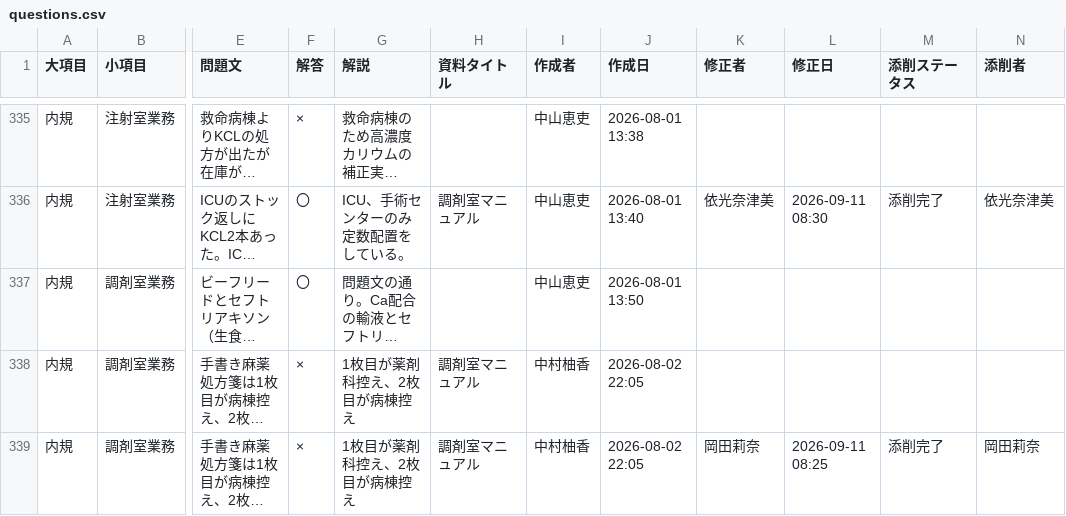
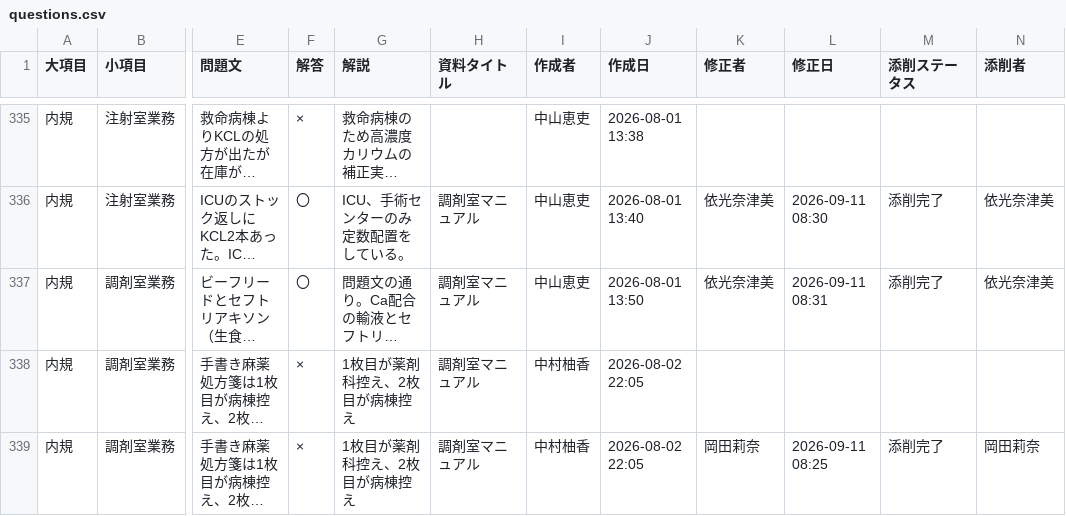
Before and after one commit to kazuitoyakuzai2021/P-Quest, a CSV file: assets/spread_data/questions.csv, drawn as a sheet; only a part is shown, gaps mark what is left out; long unchanged cells end in …; the diff names each change by its address in the sheet, - before the commit and + after, or states it on an @@ line.

Commit message:
Sync: assets/spread_data/questions.csv

```diff
--- a/assets/spread_data/questions.csv
+++ b/assets/spread_data/questions.csv
-H337 (資料タイトル): (empty)
+H337 (資料タイトル): 調剤室マニュアル
-K337 (修正者): (empty)
+K337 (修正者): 依光奈津美
-L337 (修正日): (empty)
+L337 (修正日): 2026-09-11 08:31
-M337 (添削ステータス): (empty)
+M337 (添削ステータス): 添削完了
-N337 (添削者): (empty)
+N337 (添削者): 依光奈津美
```
